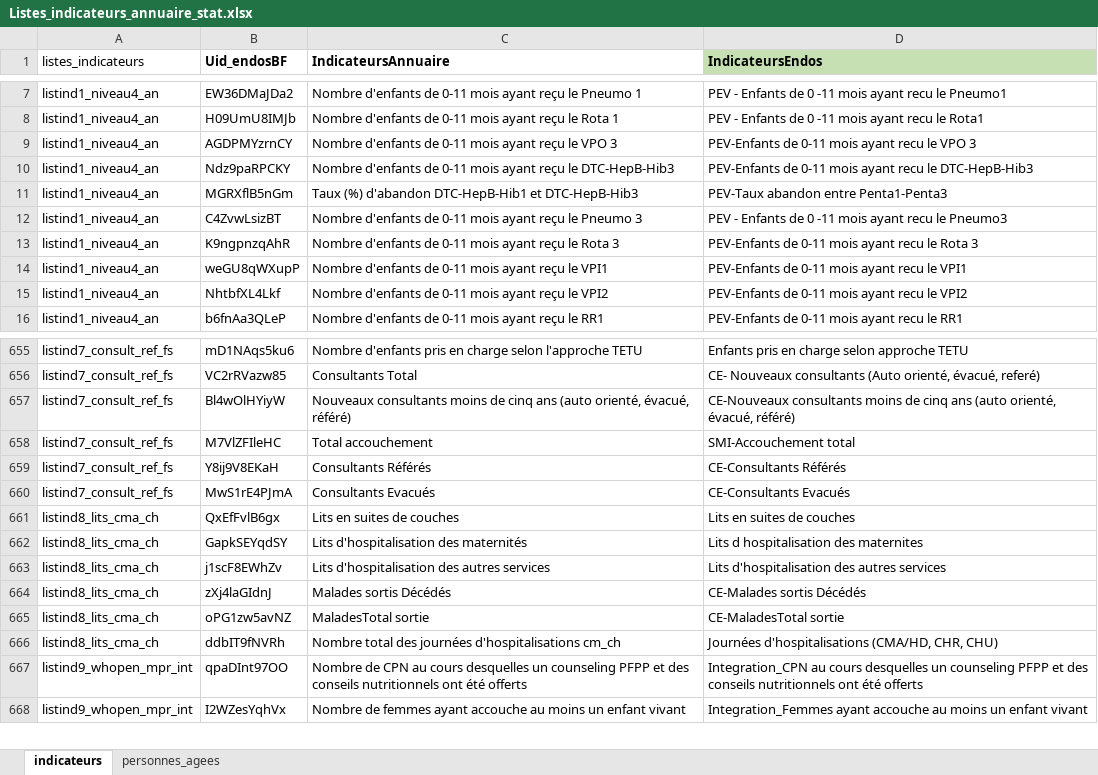
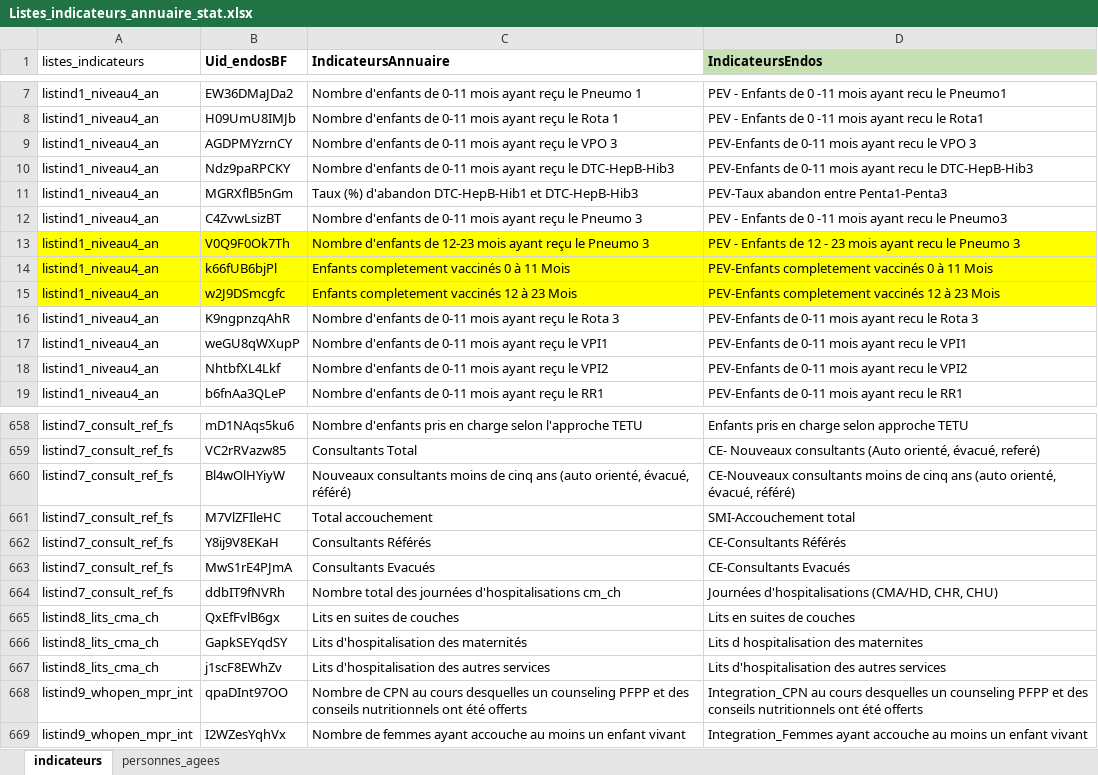
Before and after one commit to kaboradama007/Production-statistique-MS, an Excel workbook: Listes_indicateurs_annuaire_stat.xlsx, sheet indicateurs, drawn as a sheet; only a part is shown, gaps mark what is left out; values as stored, in another font and other column widths than the file's, no borders; conditional formats not drawn; removed rows and columns are numbered as before the commit, all else as after; the diff names each change by its address in the sheet, - before the commit and + after, or states it on an @@ line.

```diff
--- a/Listes_indicateurs_annuaire_stat.xlsx (sheet indicateurs)
+++ b/Listes_indicateurs_annuaire_stat.xlsx (sheet indicateurs)
+row 13: listind1_niveau4_an | V0Q9F0Ok7Th | Nombre d'enfants de 12-23 mois ayant reçu le Pneumo 3 | PEV - Enfants de 12 - 23 mois ayant recu le Pneumo 3
+row 14: listind1_niveau4_an | k66fUB6bjPl | Enfants completement vaccinés 0 à 11 Mois | PEV-Enfants completement vaccinés 0 à 11 Mois
+row 15: listind1_niveau4_an | w2J9DSmcgfc | Enfants completement vaccinés 12 à 23 Mois | PEV-Enfants completement vaccinés 12 à 23 Mois
+row 664: listind7_consult_ref_fs | ddbIT9fNVRh | Nombre total des journées d'hospitalisations cm_ch | Journées d'hospitalisations (CMA/HD, CHR, CHU)
-row 664: listind8_lits_cma_ch | zXj4laGIdnJ | Malades sortis Décédés | CE-Malades sortis Décédés
-row 665: listind8_lits_cma_ch | oPG1zw5avNZ | MaladesTotal sortie | CE-MaladesTotal sortie
-row 666: listind8_lits_cma_ch | ddbIT9fNVRh | Nombre total des journées d'hospitalisations cm_ch | Journées d'hospitalisations (CMA/HD, CHR, CHU)
```
Also changed, not shown: CorrespondanceUID_Indicateur_DE.xlsx, 1 other file.
